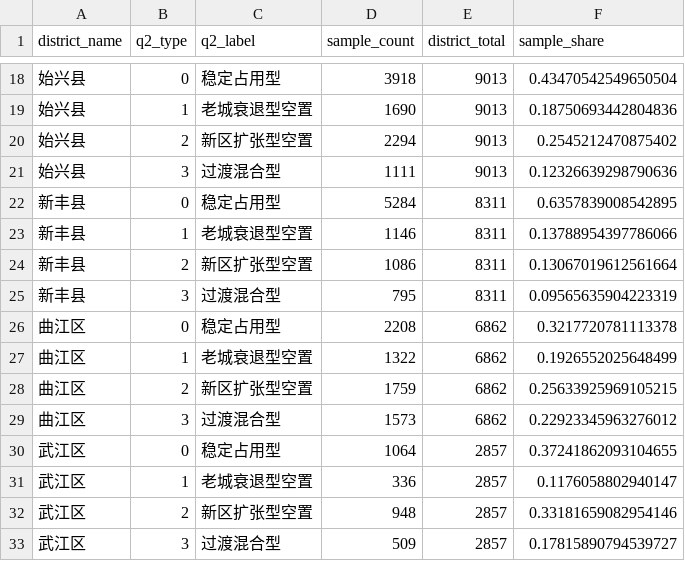
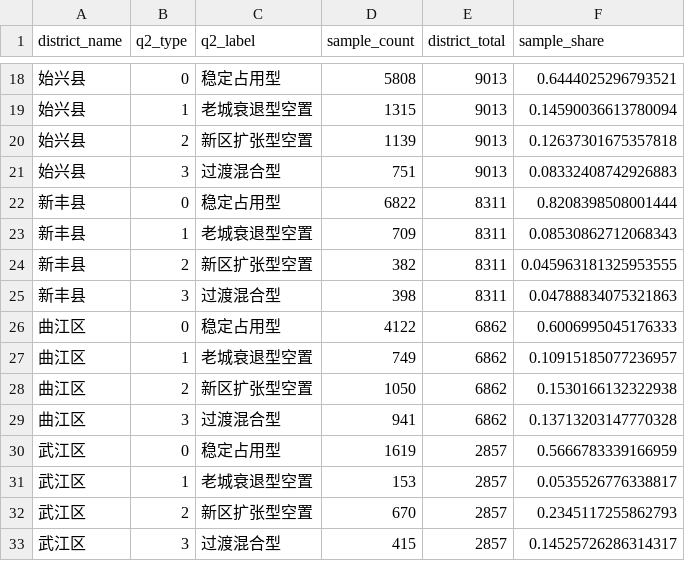
Before and after one commit to Heyflyingpig/12th_Statistical_modeling, a CSV file: Q2/output/Q2_District_Summary.csv, drawn as a sheet; only a part is shown, gaps mark what is left out; the diff covers the shown part only.

```diff
--- a/Q2/output/Q2_District_Summary.csv
+++ b/Q2/output/Q2_District_Summary.csv
@@ -18,16 +18,16 @@
-始兴县,0,稳定占用型,3918,9013,0.43470542549650504
-始兴县,1,老城衰退型空置,1690,9013,0.18750693442804836
-始兴县,2,新区扩张型空置,2294,9013,0.2545212470875402
-始兴县,3,过渡混合型,1111,9013,0.12326639298790636
-新丰县,0,稳定占用型,5284,8311,0.6357839008542895
-新丰县,1,老城衰退型空置,1146,8311,0.13788954397786066
-新丰县,2,新区扩张型空置,1086,8311,0.13067019612561664
-新丰县,3,过渡混合型,795,8311,0.09565635904223319
-曲江区,0,稳定占用型,2208,6862,0.3217720781113378
-曲江区,1,老城衰退型空置,1322,6862,0.1926552025648499
-曲江区,2,新区扩张型空置,1759,6862,0.25633925969105215
-曲江区,3,过渡混合型,1573,6862,0.22923345963276012
-武江区,0,稳定占用型,1064,2857,0.37241862093104655
-武江区,1,老城衰退型空置,336,2857,0.1176058802940147
-武江区,2,新区扩张型空置,948,2857,0.33181659082954146
-武江区,3,过渡混合型,509,2857,0.17815890794539727
+始兴县,0,稳定占用型,5808,9013,0.6444025296793521
+始兴县,1,老城衰退型空置,1315,9013,0.14590036613780094
+始兴县,2,新区扩张型空置,1139,9013,0.12637301675357818
+始兴县,3,过渡混合型,751,9013,0.08332408742926883
+新丰县,0,稳定占用型,6822,8311,0.8208398508001444
+新丰县,1,老城衰退型空置,709,8311,0.08530862712068343
+新丰县,2,新区扩张型空置,382,8311,0.045963181325953555
+新丰县,3,过渡混合型,398,8311,0.04788834075321863
+曲江区,0,稳定占用型,4122,6862,0.6006995045176333
+曲江区,1,老城衰退型空置,749,6862,0.10915185077236957
+曲江区,2,新区扩张型空置,1050,6862,0.1530166132322938
+曲江区,3,过渡混合型,941,6862,0.13713203147770328
+武江区,0,稳定占用型,1619,2857,0.5666783339166959
+武江区,1,老城衰退型空置,153,2857,0.0535526776338817
+武江区,2,新区扩张型空置,670,2857,0.2345117255862793
+武江区,3,过渡混合型,415,2857,0.14525726286314317
```
Also changed, not shown: 56 edited cells elsewhere in this file, Q2/output/Q2_Type_Profile.csv, Q2/output/Q2_Typology_Share_By_District.csv, 41 other files.
